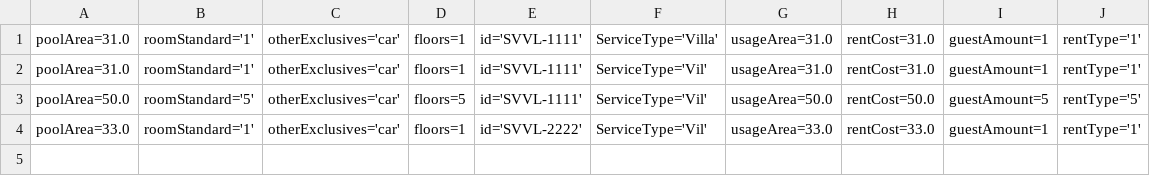
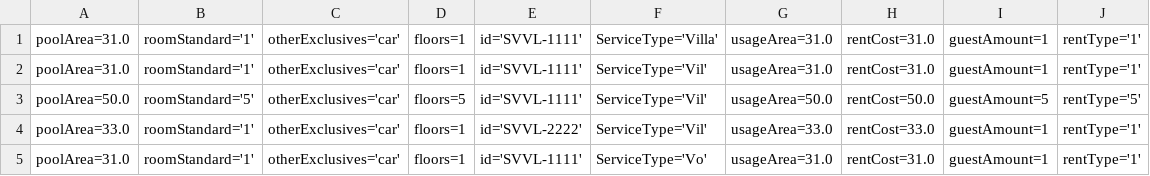
Before and after one commit to Quananlen/C0620G1-HOANG-MINH-QUAN, a CSV file: module 2/case_study/FuramaResort/out/production/FuramaResort/Data/Villa.csv, drawn as a sheet; the diff names each change by its address in the sheet, - before the commit and + after, or states it on an @@ line.

```diff
--- a/module 2/case_study/FuramaResort/out/production/FuramaResort/Data/Villa.csv
+++ b/module 2/case_study/FuramaResort/out/production/FuramaResort/Data/Villa.csv
+row 5: poolArea=31.0 | roomStandard='1' | otherExclusives='car' | floors=1 | id='SVVL-1111' | ServiceType='Vo' | usageArea=31.0 | rentCost=31.0 | guestAmount=1 | rentType='1'
```
Also changed, not shown: 20 other files.
